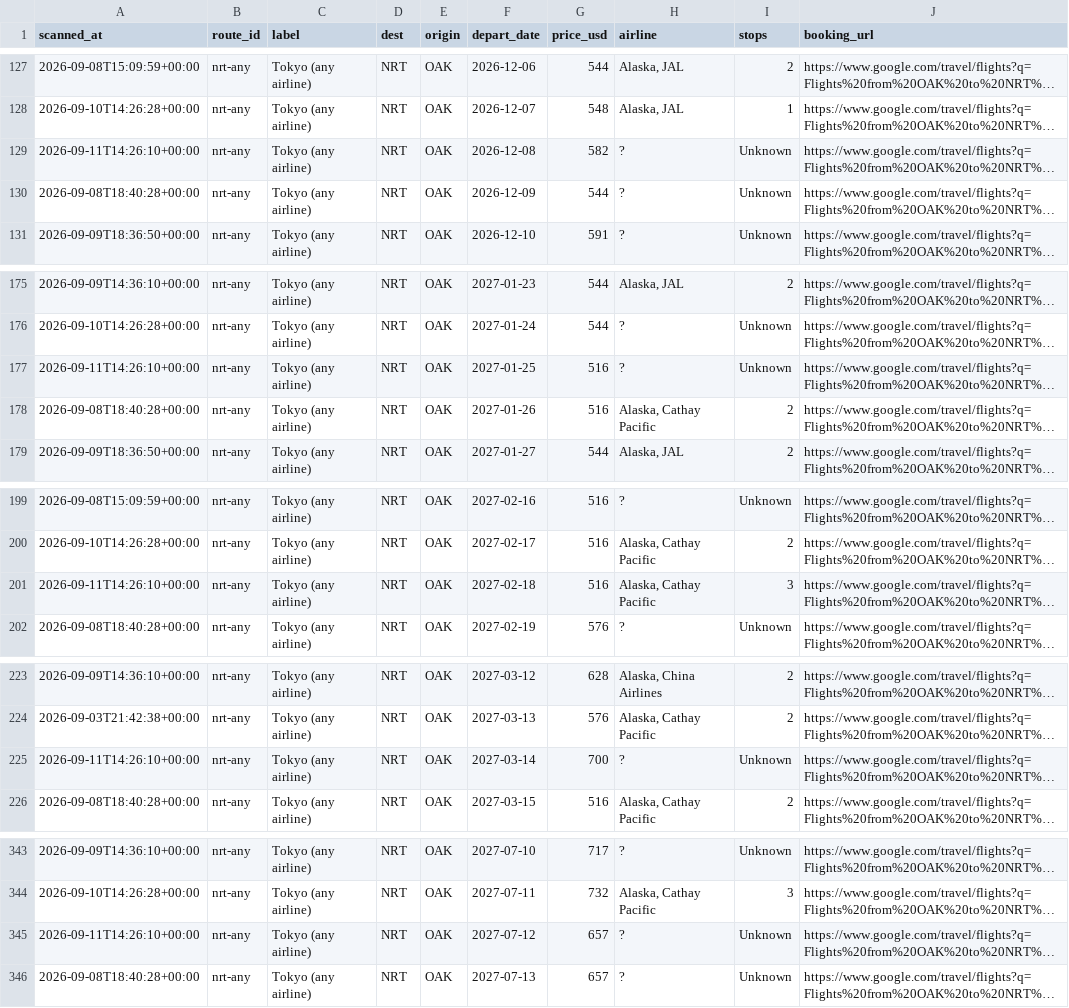
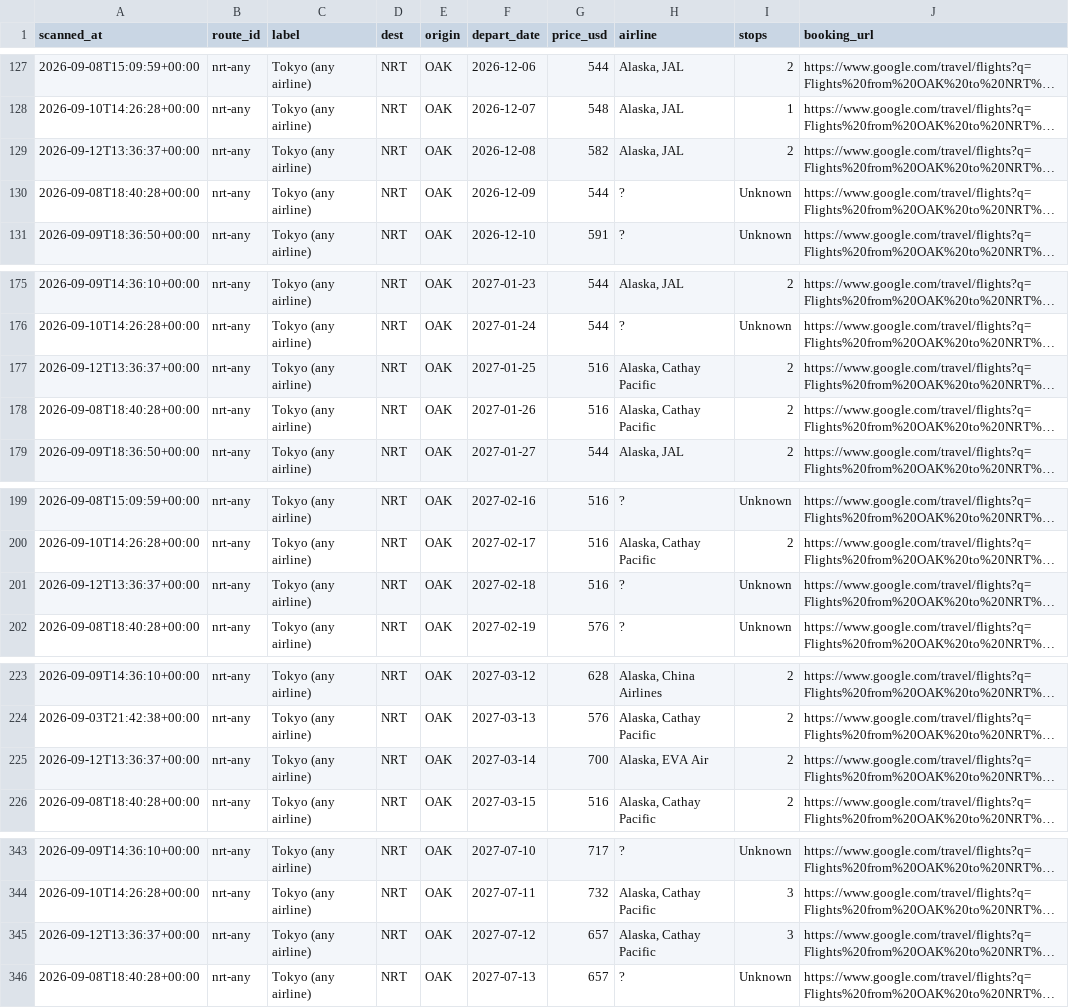
Before and after one commit to vanqd3216-dev/fare-tracker, a CSV file: calendar_latest.csv, drawn as a sheet; only a part is shown, gaps mark what is left out; long unchanged cells end in …; the diff covers the shown part only; the diff names each change by its address in the sheet, - before the commit and + after, or states it on an @@ line.

```diff
--- a/calendar_latest.csv
+++ b/calendar_latest.csv
-A129 (scanned_at): 2026-09-11T14:26:10+00:00
+A129 (scanned_at): 2026-09-12T13:36:37+00:00
-H129 (airline): ?
+H129 (airline): Alaska, JAL
-I129 (stops): Unknown
+I129 (stops): 2
-A177 (scanned_at): 2026-09-11T14:26:10+00:00
+A177 (scanned_at): 2026-09-12T13:36:37+00:00
-H177 (airline): ?
+H177 (airline): Alaska, Cathay Pacific
-I177 (stops): Unknown
+I177 (stops): 2
-A201 (scanned_at): 2026-09-11T14:26:10+00:00
+A201 (scanned_at): 2026-09-12T13:36:37+00:00
-H201 (airline): Alaska, Cathay Pacific
+H201 (airline): ?
-I201 (stops): 3
+I201 (stops): Unknown
-A225 (scanned_at): 2026-09-11T14:26:10+00:00
+A225 (scanned_at): 2026-09-12T13:36:37+00:00
-H225 (airline): ?
+H225 (airline): Alaska, EVA Air
-I225 (stops): Unknown
+I225 (stops): 2
-A345 (scanned_at): 2026-09-11T14:26:10+00:00
+A345 (scanned_at): 2026-09-12T13:36:37+00:00
-H345 (airline): ?
+H345 (airline): Alaska, Cathay Pacific
-I345 (stops): Unknown
+I345 (stops): 3
```
Also changed, not shown: 1 added row and 162 edited cells elsewhere in this file.
